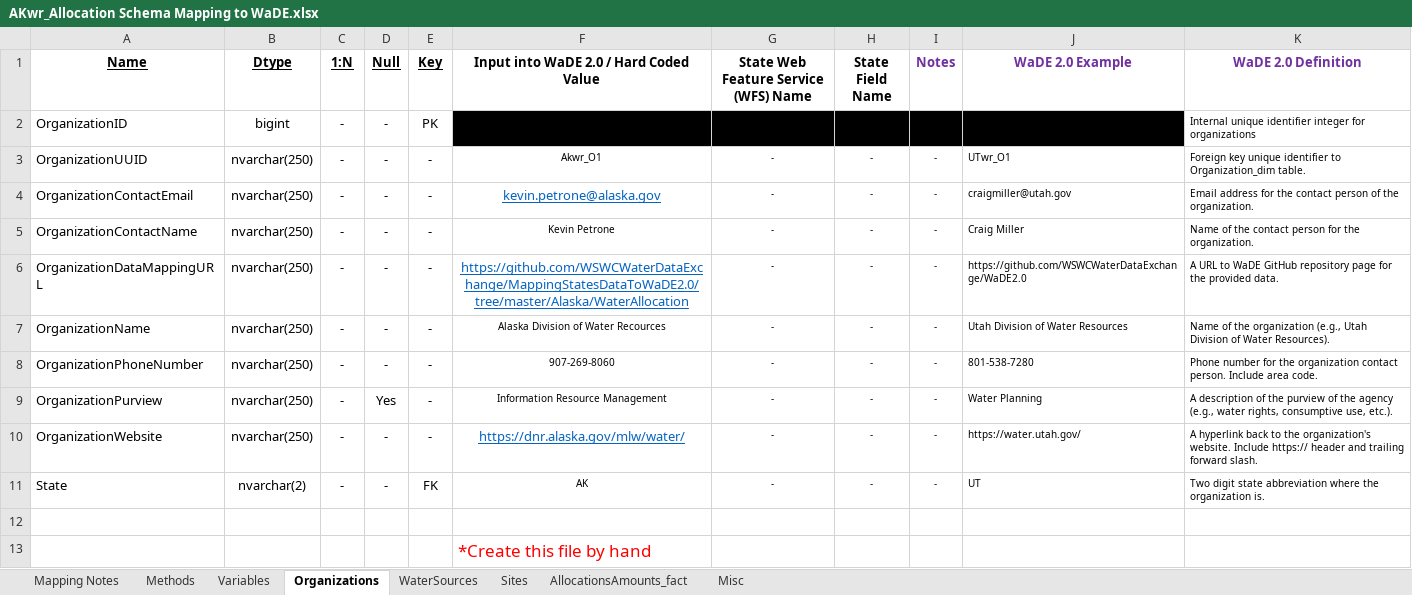
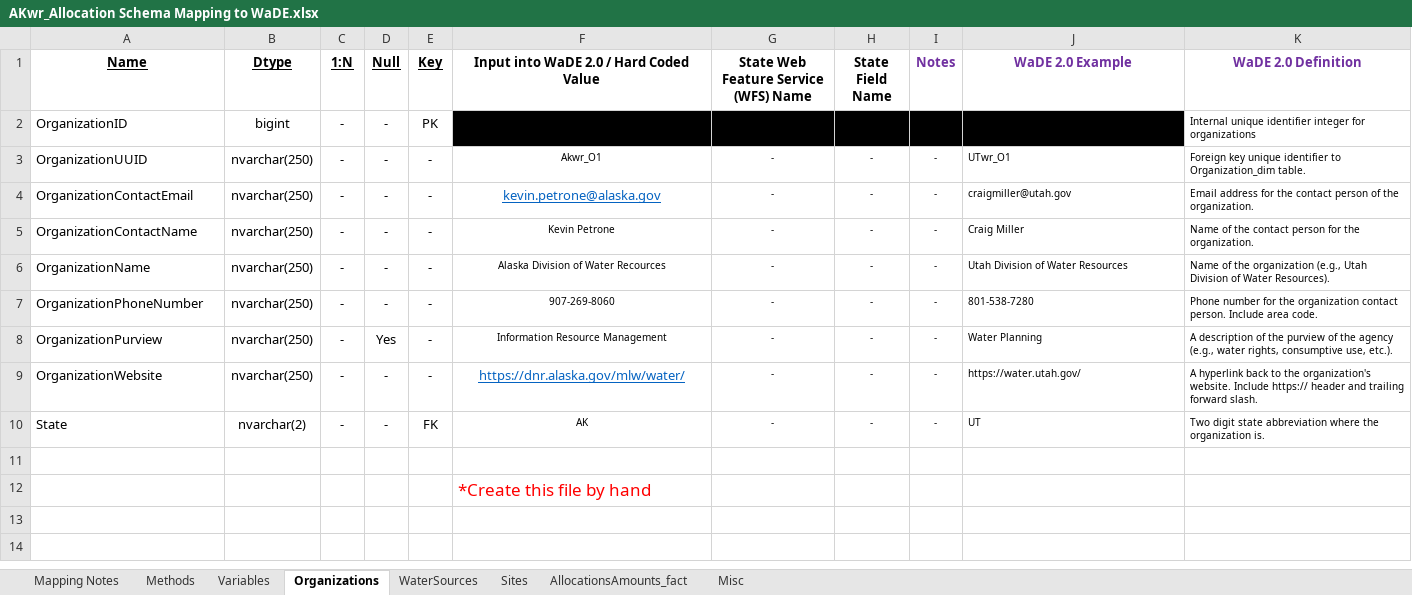
Before and after one commit to WSWCWaterDataExchange/MappingStatesDataToWaDE2.0, an Excel workbook: Alaska/WaterAllocation/AKwr_Allocation Schema Mapping to WaDE.xlsx, sheet Organizations, drawn as a sheet; values as stored, in another font and other column widths than the file's, no borders; the diff names each change by its address in the sheet, - before the commit and + after, or states it on an @@ line.

Commit message:
AKwr udpate
- changed AllocationOnwer names akin to BOR to just be Private OwnerClassificationCV.
- included figures folders.
- updated ReadMe with figures

```diff
--- a/Alaska/WaterAllocation/AKwr_Allocation Schema Mapping to WaDE.xlsx (sheet Organizations)
+++ b/Alaska/WaterAllocation/AKwr_Allocation Schema Mapping to WaDE.xlsx (sheet Organizations)
-row 6: OrganizationDataMappingURL | nvarchar(250) | - | - | - | https://github.com/WSWCWaterDataExchange/MappingStatesDataToWaDE2.0/tree/master/Alaska/WaterAllocation | - | - | - | https://github.com/WSWCWaterDataExchange/WaDE2.0 | A URL to WaDE GitHub repository page for the provided data.
```
Also changed, not shown: sheet Methods, sheet AllocationsAmounts_fact, 16 other files.
